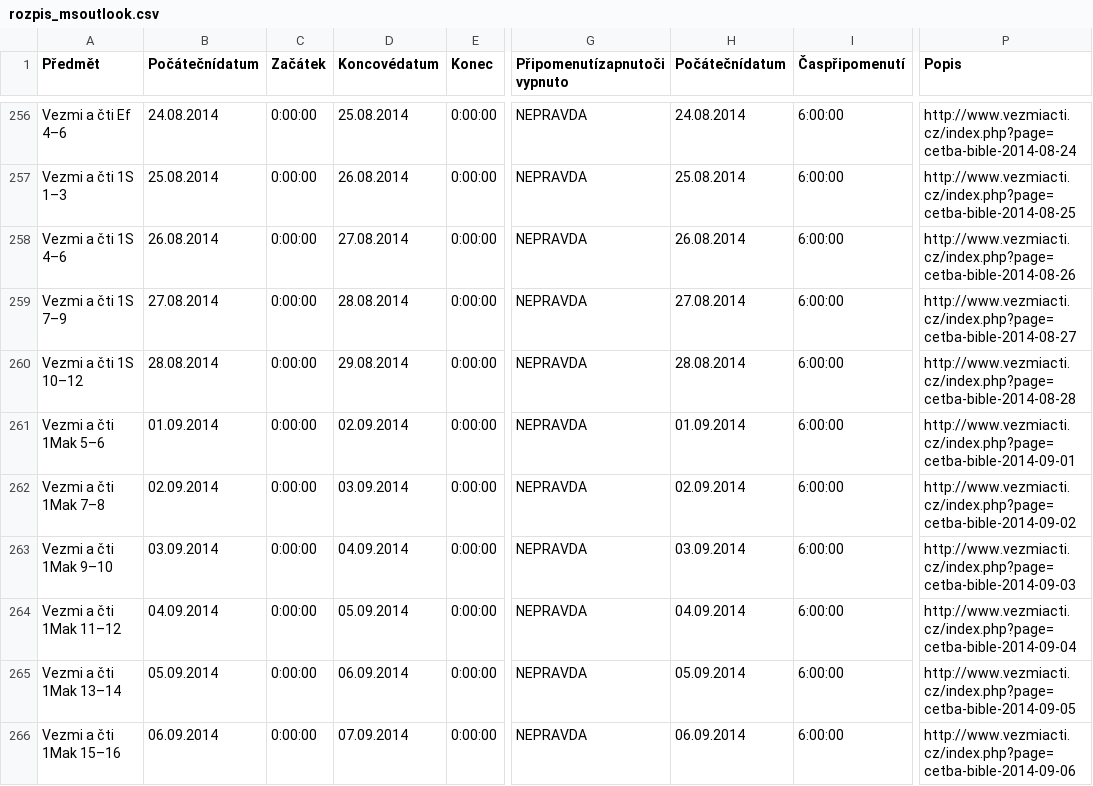
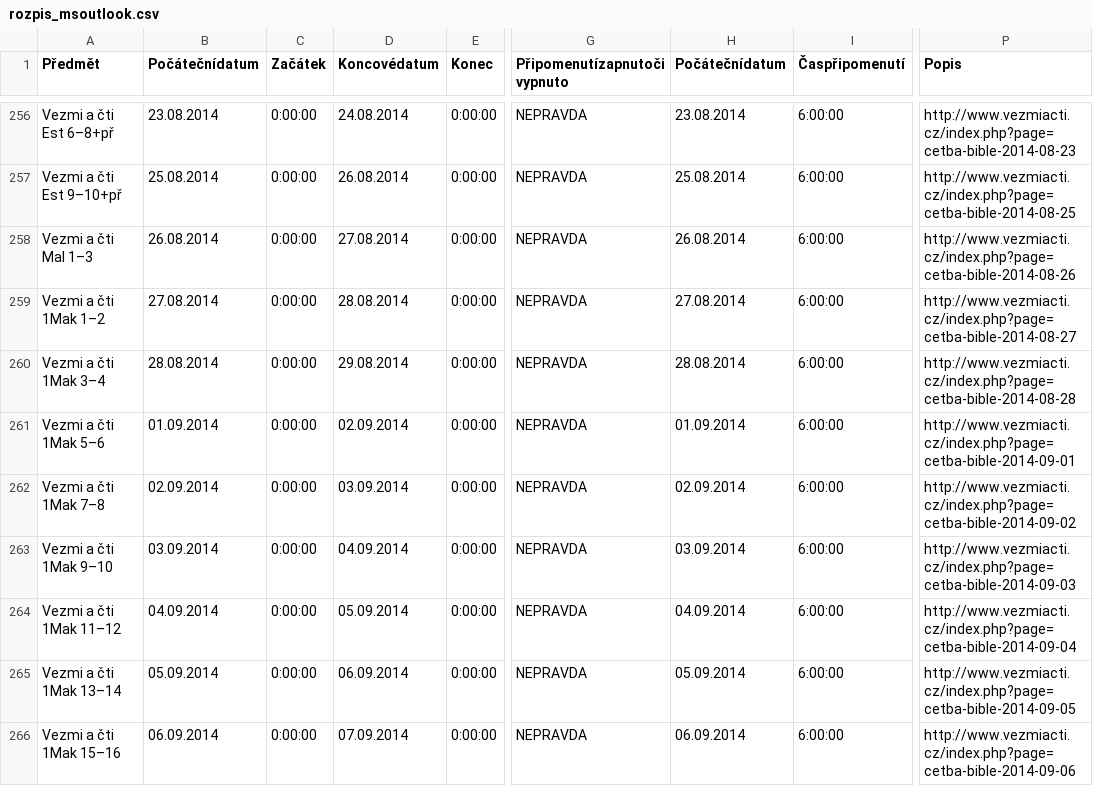
Before and after one commit to dstancl/vezmiacti, a CSV file: rozpis_msoutlook.csv, drawn as a sheet; only a part is shown, gaps mark what is left out; the diff covers the shown part only; the diff names each change by its address in the sheet, - before the commit and + after, or states it on an @@ line.

```diff
--- a/rozpis_msoutlook.csv
+++ b/rozpis_msoutlook.csv
-A256 (Předmět): Vezmi a čti Ef 4–6
+A256 (Předmět): Vezmi a čti Est 6–8+př
-B256 (Počátečnídatum): 24.08.2014
+B256 (Počátečnídatum): 23.08.2014
-D256 (Koncovédatum): 25.08.2014
+D256 (Koncovédatum): 24.08.2014
-H256 (Počátečnídatum): 24.08.2014
+H256 (Počátečnídatum): 23.08.2014
-P256 (Popis): http://www.vezmiacti.cz/index.php?page=cetba-bible-2014-08-24
+P256 (Popis): http://www.vezmiacti.cz/index.php?page=cetba-bible-2014-08-23
-A257 (Předmět): Vezmi a čti 1S 1–3
+A257 (Předmět): Vezmi a čti Est 9–10+př
-A258 (Předmět): Vezmi a čti 1S 4–6
+A258 (Předmět): Vezmi a čti Mal 1–3
-A259 (Předmět): Vezmi a čti 1S 7–9
+A259 (Předmět): Vezmi a čti 1Mak 1–2
-A260 (Předmět): Vezmi a čti 1S 10–12
+A260 (Předmět): Vezmi a čti 1Mak 3–4
```
Also changed, not shown: 31 edited cells elsewhere in this file.
